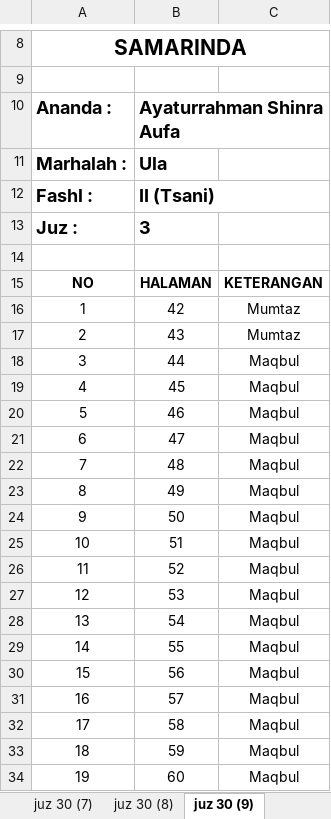
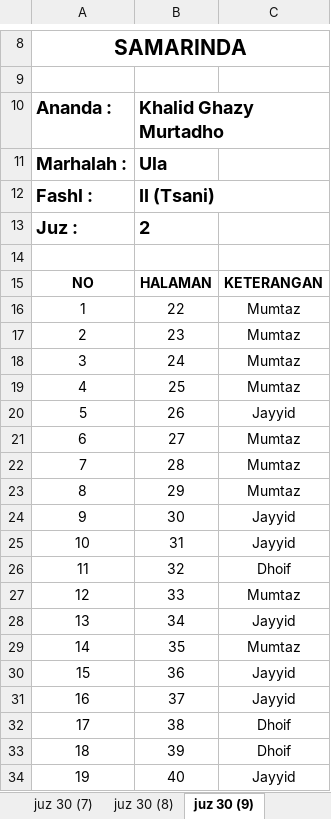
Before and after one commit to mzaini30/laptop, an Excel workbook: pesantren/perbaikan rapot/khalid.xlsx, sheet juz 30 (9), drawn as a sheet; only a part is shown, gaps mark what is left out; values as stored, in another font and other column widths than the file's, no borders; charts and pictures not drawn; the diff covers the shown part only; the diff names each change by its address in the sheet, - before the commit and + after, or states it on an @@ line.

```diff
--- a/pesantren/perbaikan rapot/khalid.xlsx (sheet juz 30 (9))
+++ b/pesantren/perbaikan rapot/khalid.xlsx (sheet juz 30 (9))
-B10: Ayaturrahman Shinra Aufa
+B10: Khalid Ghazy Murtadho
-B13: 3
+B13: 2
-B16: 42
+B16: 22
-B17: 43
+B17: 23
-B18: 44
+B18: 24
-C18:C19: Maqbul
+C18:C19: Mumtaz
-B19: 45
+B19: 25
-B20: 46
+B20: 26
-C20: Maqbul
+C20: Jayyid
-B21: 47
+B21: 27
-C21:C23: Maqbul
+C21:C23: Mumtaz
-B22: 48
+B22: 28
-B23: 49
+B23: 29
-B24: 50
+B24: 30
-C24:C25: Maqbul
+C24:C25: Jayyid
-B25: 51
+B25: 31
-B26: 52
+B26: 32
-C26: Maqbul
+C26: Dhoif
-B27: 53
+B27: 33
-C27: Maqbul
+C27: Mumtaz
-B28: 54
+B28: 34
-C28: Maqbul
+C28: Jayyid
-B29: 55
+B29: 35
-C29: Maqbul
+C29: Mumtaz
-B30: 56
+B30: 36
-C30:C31: Maqbul
+C30:C31: Jayyid
-B31: 57
+B31: 37
-B32: 58
+B32: 38
-C32:C33: Maqbul
+C32:C33: Dhoif
-B33: 59
+B33: 39
-B34: 60
+B34: 40
-C34: Maqbul
+C34: Jayyid
```
Also changed, not shown: 3 edited cells elsewhere in this sheet, sheet juz 30 (7), sheet juz 30 (6), sheet juz 30 (4), sheet juz 30 (5), sheet juz 30 (8), other sheet tabs, formulas that keep their value, charts or pictures, 3 other files.
